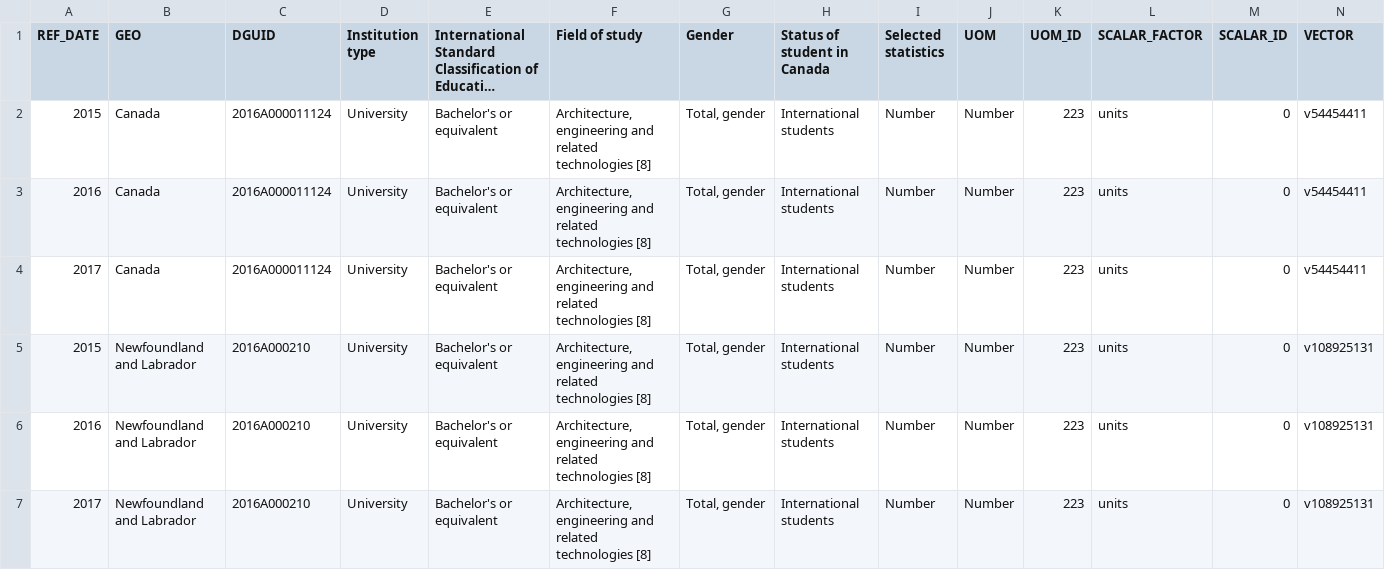
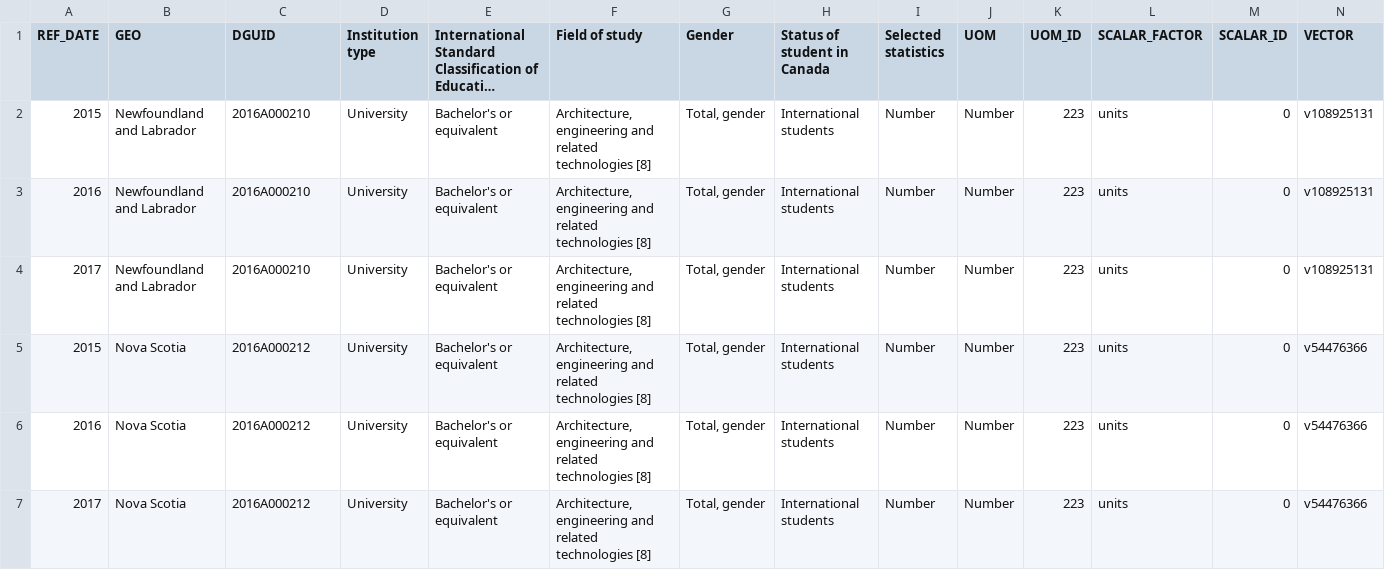
Before and after one commit to harman-khehara/Data-Analysis-of-Postsecondary-Graduates, a CSV file: international_grad_data_by_year/engineering/international_graduates_engineering_20152017.csv, drawn as a sheet; only a part is shown; the shorter side is filled out with more unchanged rows; long unchanged cells end in …; rows hold the shown columns only; the diff names each change by its address in the sheet, - before the commit and + after, or states it on an @@ line.

```diff
--- a/international_grad_data_by_year/engineering/international_graduates_engineering_20152017.csv
+++ b/international_grad_data_by_year/engineering/international_graduates_engineering_20152017.csv
-row 2: 2015 | Canada | 2016A000011124 | University | Bachelor's or equivalent | Architecture, engineering and related technologies [8] | Total, gender | International students | Number | Number | 223 | units | 0 | v54454411
-row 3: 2016 | Canada | 2016A000011124 | University | Bachelor's or equivalent | Architecture, engineering and related technologies [8] | Total, gender | International students | Number | Number | 223 | units | 0 | v54454411
-row 4: 2017 | Canada | 2016A000011124 | University | Bachelor's or equivalent | Architecture, engineering and related technologies [8] | Total, gender | International students | Number | Number | 223 | units | 0 | v54454411
```
Also changed, not shown: canadian_grad_data_by_year/computer_science/canadian_graduates_computer_science_20152017.csv, canadian_grad_data_by_year/engineering/canadian_graduates_engineering_20152017.csv, 3 other files.
